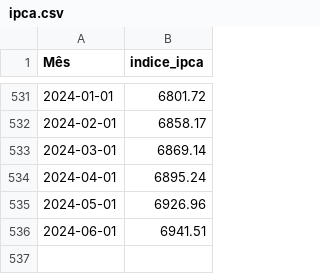
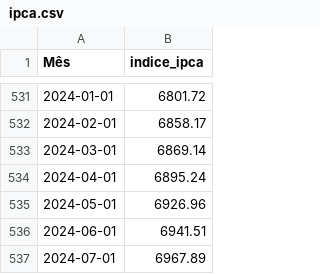
Before and after one commit to Rodslater/inflacao, a CSV file: data/ipca.csv, drawn as a sheet; only a part is shown, gaps mark what is left out; the diff names each change by its address in the sheet, - before the commit and + after, or states it on an @@ line.

```diff
--- a/data/ipca.csv
+++ b/data/ipca.csv
+row 537: 2024-07-01 | 6967.89
```
Also changed, not shown: 1 other file.
